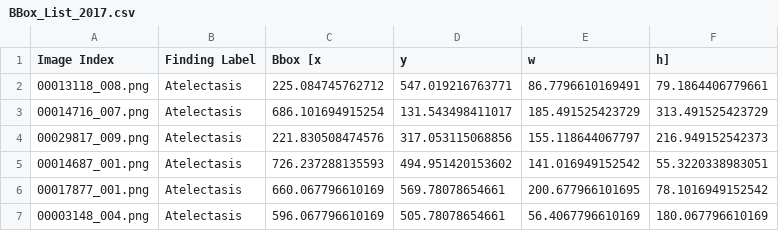
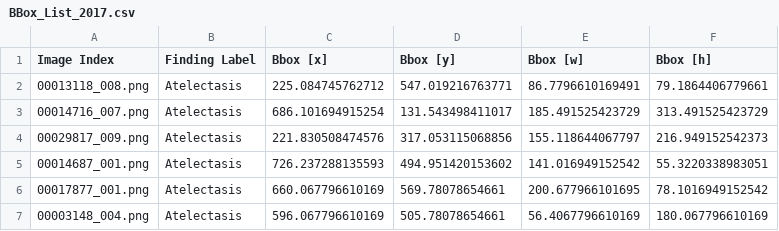
Before and after one commit to VibhuJawa/xray_detection, a CSV file: BBox_List_2017.csv, drawn as a sheet; only a part is shown.

Commit message:
Update BBox_List_2017.csv

```diff
--- a/BBox_List_2017.csv
+++ b/BBox_List_2017.csv
@@ -1,2 +1,2 @@
-Image Index,Finding Label,Bbox [x,y,w,h],,,
+Image Index,Finding Label,Bbox [x],Bbox [y],Bbox [w],Bbox [h]
 00013118_008.png,Atelectasis,225.084745762712,547.019216763771,86.7796610169491,79.1864406779661
```
